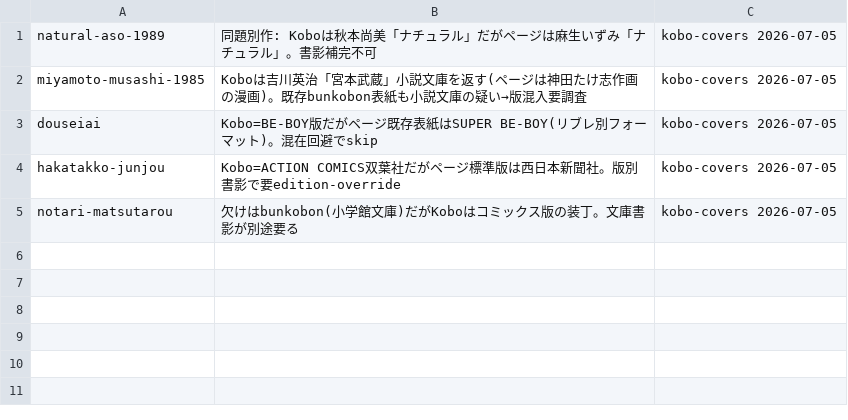
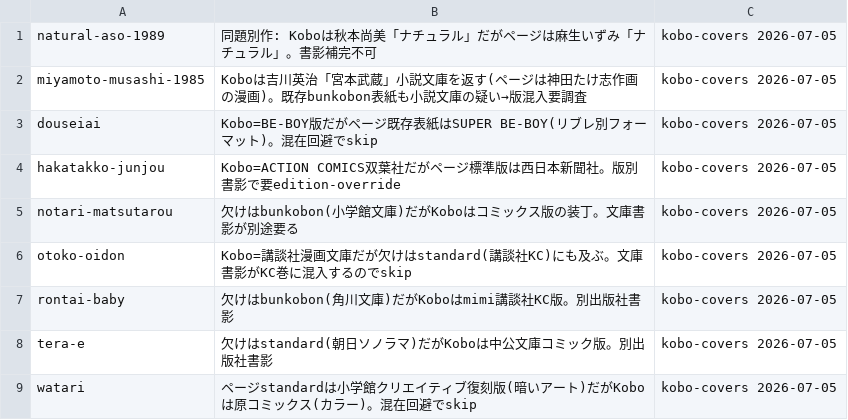
Before and after one commit to shuichi0725-cmyk/MANGAL, a TSV file: docs/production-diagnostics/kobo-findings.tsv, drawn as a sheet; the diff names each change by its address in the sheet, - before the commit and + after, or states it on an @@ line.

```diff
--- a/docs/production-diagnostics/kobo-findings.tsv
+++ b/docs/production-diagnostics/kobo-findings.tsv
+row 6: otoko-oidon | Kobo=講談社漫画文庫だが欠けはstandard(講談社KC)にも及ぶ。文庫書影がKC巻に混入するのでskip | kobo-covers 2026-07-05
+row 7: rontai-baby | 欠けはbunkobon(角川文庫)だがKoboはmimi講談社KC版。別出版社書影 | kobo-covers 2026-07-05
+row 8: tera-e | 欠けはstandard(朝日ソノラマ)だがKoboは中公文庫コミック版。別出版社書影 | kobo-covers 2026-07-05
+row 9: watari | ページstandardは小学館クリエイティブ復刻版(暗いアート)だがKoboは原コミックス(カラー)。混在回避でskip | kobo-covers 2026-07-05
```
